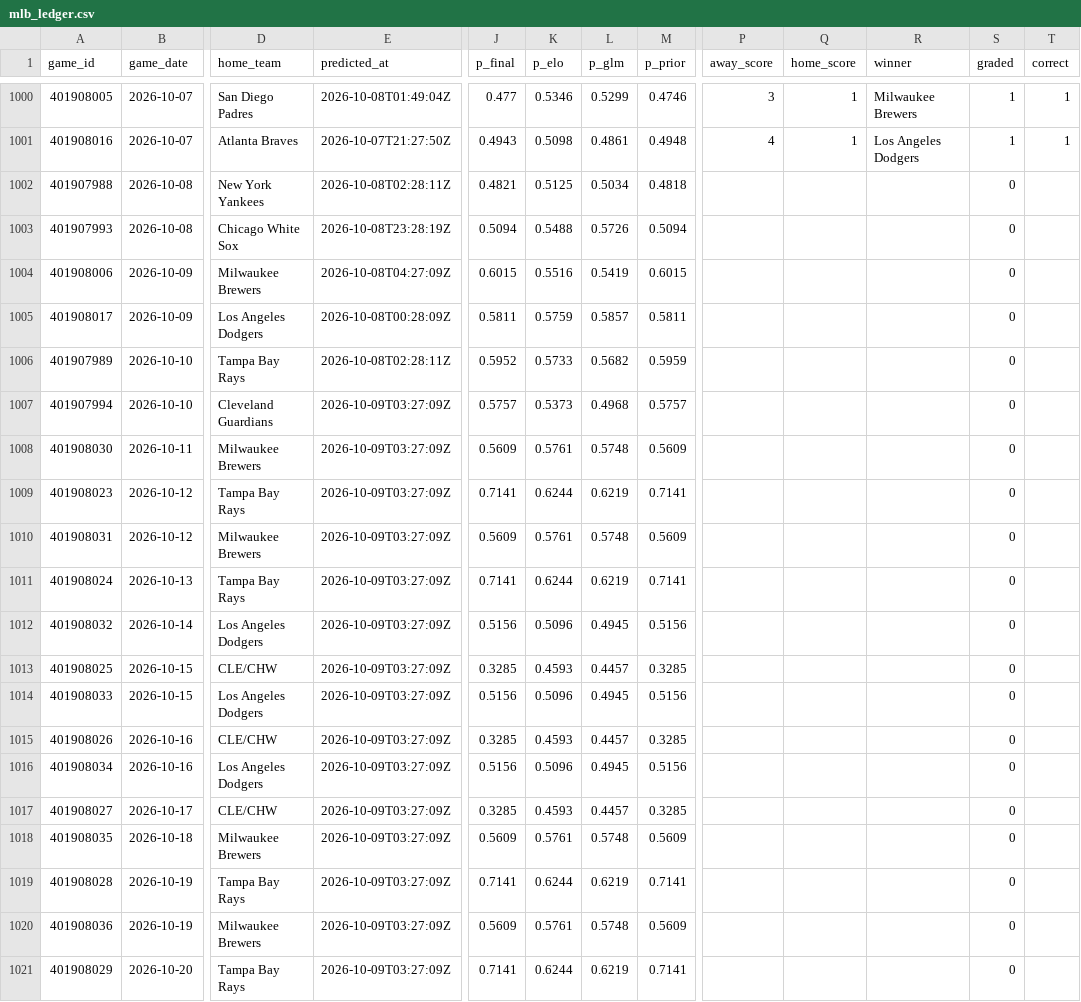
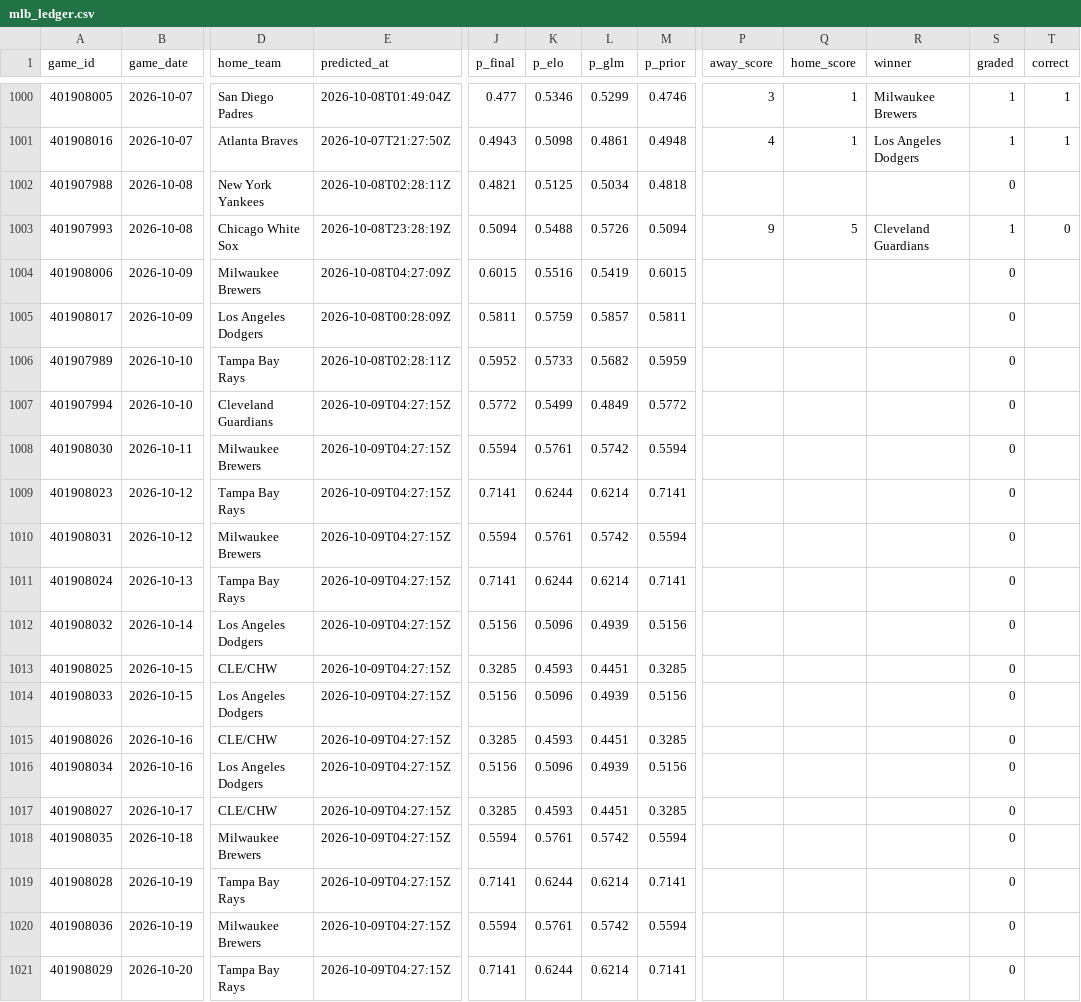
Before and after one commit to mfradkin2/sports-predictions, a CSV file: history/mlb_ledger.csv, drawn as a sheet; only a part is shown, gaps mark what is left out; the diff covers the shown part only; the diff names each change by its address in the sheet, - before the commit and + after, or states it on an @@ line.

```diff
--- a/history/mlb_ledger.csv
+++ b/history/mlb_ledger.csv
-P1003 (away_score): (empty)
+P1003 (away_score): 9
-Q1003 (home_score): (empty)
+Q1003 (home_score): 5
-R1003 (winner): (empty)
+R1003 (winner): Cleveland Guardians
-S1003 (graded): 0
+S1003 (graded): 1
-T1003 (correct): (empty)
+T1003 (correct): 0
-E1007:E1021 (predicted_at): 2026-10-09T03:27:09Z
+E1007:E1021 (predicted_at): 2026-10-09T04:27:15Z
-J1007 (p_final): 0.5757
+J1007 (p_final): 0.5772
-K1007 (p_elo): 0.5373
+K1007 (p_elo): 0.5499
-L1007 (p_glm): 0.4968
+L1007 (p_glm): 0.4849
-M1007 (p_prior): 0.5757
+M1007 (p_prior): 0.5772
-J1008 (p_final): 0.5609
+J1008 (p_final): 0.5594
-L1008 (p_glm): 0.5748
+L1008 (p_glm): 0.5742
-M1008 (p_prior): 0.5609
+M1008 (p_prior): 0.5594
-L1009 (p_glm): 0.6219
+L1009 (p_glm): 0.6214
-J1010 (p_final): 0.5609
+J1010 (p_final): 0.5594
-L1010 (p_glm): 0.5748
+L1010 (p_glm): 0.5742
-M1010 (p_prior): 0.5609
+M1010 (p_prior): 0.5594
-L1011 (p_glm): 0.6219
+L1011 (p_glm): 0.6214
-L1012 (p_glm): 0.4945
+L1012 (p_glm): 0.4939
-L1013 (p_glm): 0.4457
+L1013 (p_glm): 0.4451
-L1014 (p_glm): 0.4945
+L1014 (p_glm): 0.4939
-L1015 (p_glm): 0.4457
+L1015 (p_glm): 0.4451
-L1016 (p_glm): 0.4945
+L1016 (p_glm): 0.4939
-L1017 (p_glm): 0.4457
+L1017 (p_glm): 0.4451
-J1018 (p_final): 0.5609
+J1018 (p_final): 0.5594
-L1018 (p_glm): 0.5748
+L1018 (p_glm): 0.5742
-M1018 (p_prior): 0.5609
+M1018 (p_prior): 0.5594
-L1019 (p_glm): 0.6219
+L1019 (p_glm): 0.6214
-J1020 (p_final): 0.5609
+J1020 (p_final): 0.5594
-L1020 (p_glm): 0.5748
+L1020 (p_glm): 0.5742
-M1020 (p_prior): 0.5609
+M1020 (p_prior): 0.5594
-L1021 (p_glm): 0.6219
+L1021 (p_glm): 0.6214
```
Also changed, not shown: 2 edited cells elsewhere in this file, history/mlb_games.csv, history/nhl_games.csv, 33 other files.
